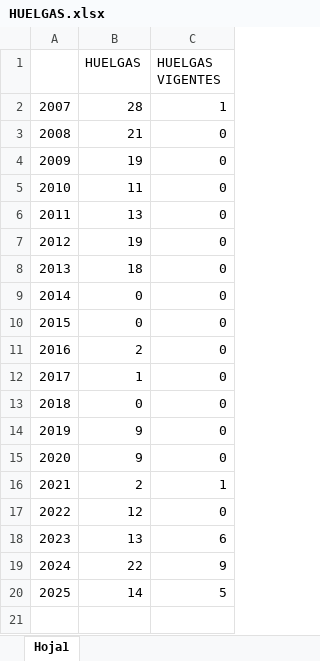
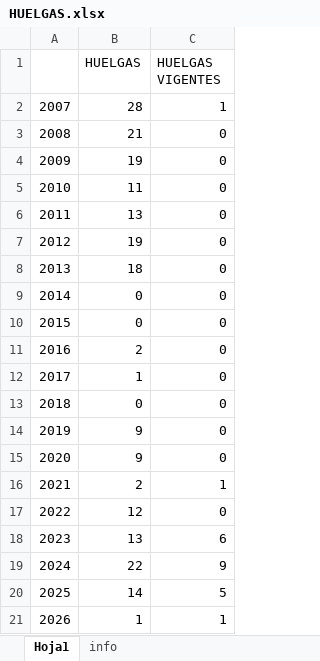
Before and after one commit to hisoto/Negociaci-n-laboral, an Excel workbook: excels/HUELGAS.xlsx, sheet Hoja1, drawn as a sheet; values as stored, in another font and other column widths than the file's, no borders; the diff names each change by its address in the sheet, - before the commit and + after, or states it on an @@ line.

```diff
--- a/excels/HUELGAS.xlsx (sheet Hoja1)
+++ b/excels/HUELGAS.xlsx (sheet Hoja1)
+sheet tab: info
+row 21: 2026 | 1 | 1
```
Also changed, not shown: excels/Libro1.xlsx, excels/negociaciones_stata.xlsx, 29 other files.
